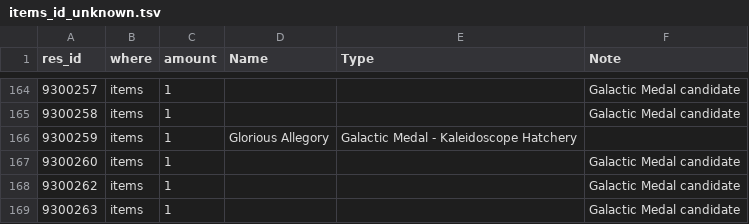
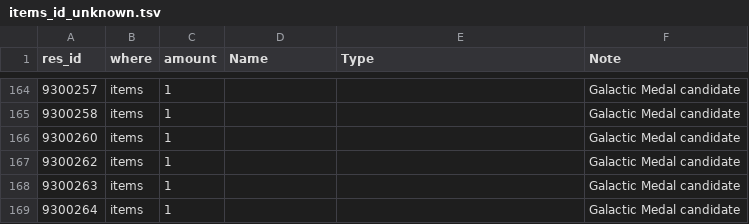
Before and after one commit to Ikkoru/Vribbels-CZN-Optimizer, a TSV file: docs/items_id_unknown.tsv, drawn as a sheet; only a part is shown, gaps mark what is left out; the shorter side is filled out with more unchanged rows; the diff names each change by its address in the sheet, - before the commit and + after, or states it on an @@ line.

```diff
--- a/docs/items_id_unknown.tsv
+++ b/docs/items_id_unknown.tsv
-row 166: 9300259 | items | 1 | Glorious Allegory | Galactic Medal - Kaleidoscope Hatchery
```
Also changed, not shown: 5 other files.
